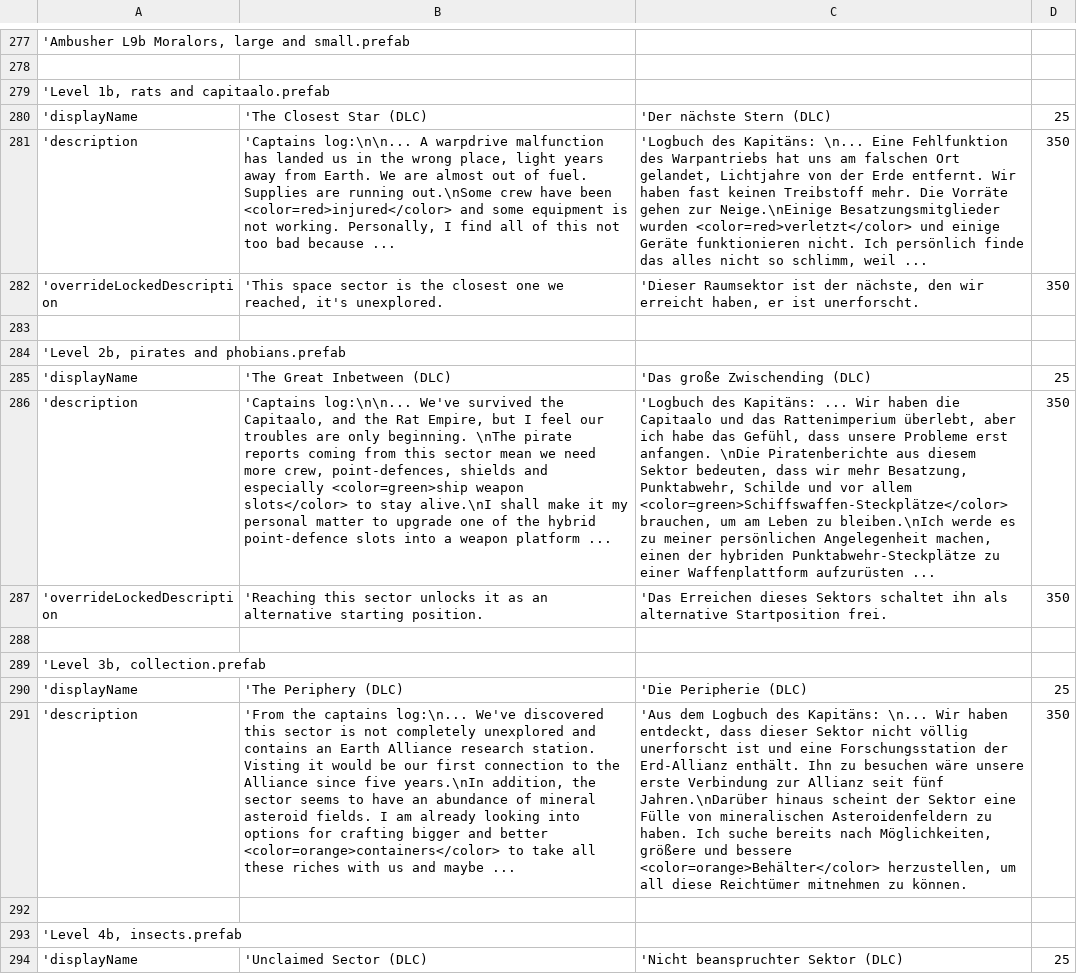
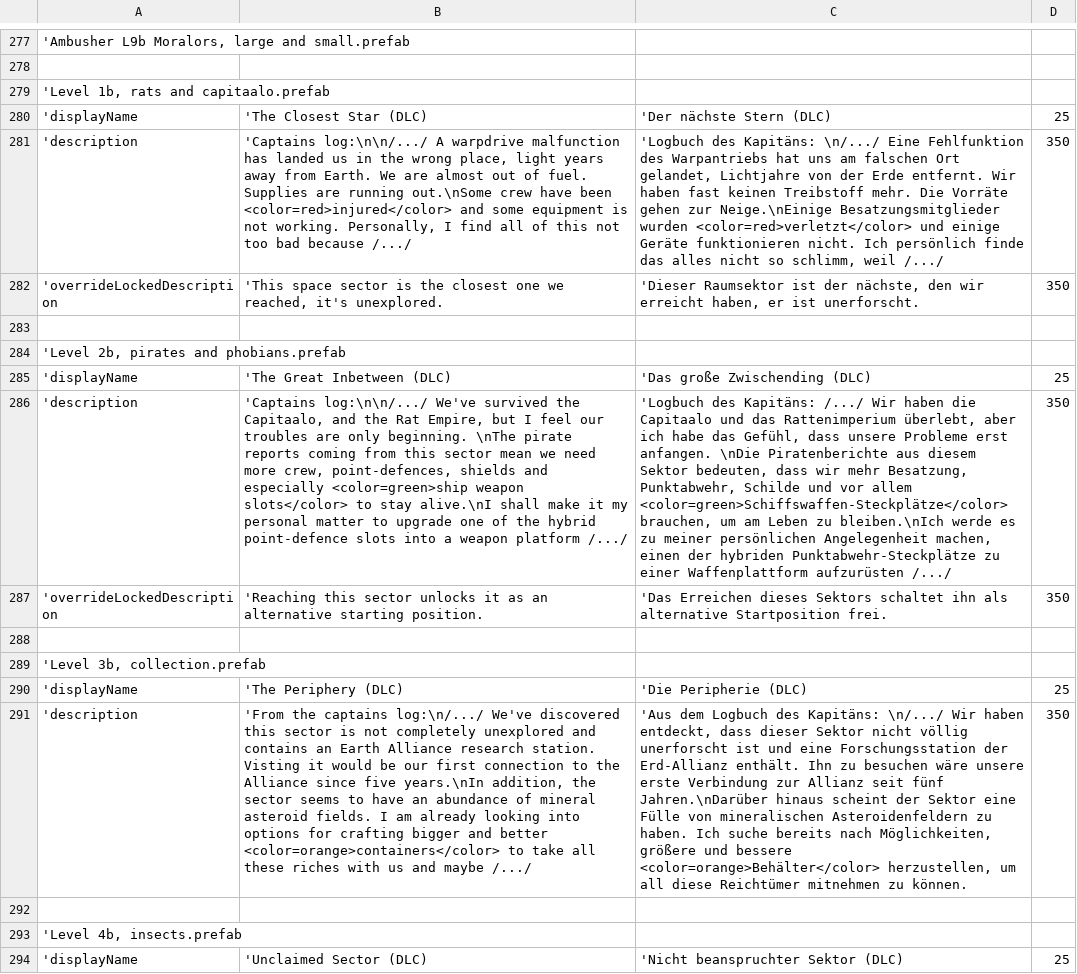
Before and after one commit to Duke-M-commits/Translation_ShortestTripToEarth_German, a TSV file: localization_dlc2.tsv, drawn as a sheet; only a part is shown, gaps mark what is left out; the diff covers the shown part only; the diff names each change by its address in the sheet, - before the commit and + after, or states it on an @@ line.

Commit message:
reverted some changes to captains logs

```diff
--- a/localization_dlc2.tsv
+++ b/localization_dlc2.tsv
-B281: 'Captains log:\n\n... A warpdrive malfunction has landed us in the wrong place, light years away from Earth. We are almost out of fuel. Supplies are running out.\nSome crew have been <color=red>injured</color> and some equipment is not working. Personally, I find all of this not too bad because ...
+B281: 'Captains log:\n\n/.../ A warpdrive malfunction has landed us in the wrong place, light years away from Earth. We are almost out of fuel. Supplies are running out.\nSome crew have been <color=red>injured</color> and some equipment is not working. Personally, I find all of this not too bad because /.../
-C281: …des Kapitäns: \n... Eine Fehlfunktion des Warpantriebs hat uns am falschen Ort gelandet, Lichtjahre von der Erde entfernt. Wir haben fast keinen Treibstoff mehr. Die Vorräte gehen zur Neige.\nEinige Besatzungsmitglieder wurden <color=red>verletzt</color> und einige Geräte funktionieren nicht. Ich persönlich finde das alles nicht so schlimm, weil ...
+C281: …des Kapitäns: \n/.../ Eine Fehlfunktion des Warpantriebs hat uns am falschen Ort gelandet, Lichtjahre von der Erde entfernt. Wir haben fast keinen Treibstoff mehr. Die Vorräte gehen zur Neige.\nEinige Besatzungsmitglieder wurden <color=red>verletzt</color> und einige Geräte funktionieren nicht. Ich persönlich finde das alles nicht so schlimm, weil /.../
-B286: 'Captains log:\n\n... We've survived the Capitaalo, and the Rat Empire, but I feel our troubles are only beginning. \nThe pirate reports coming from this sector mean we need more crew, point-defences, shields and especially <color=green>ship weapon slots</color> to stay alive.\nI shall make it my personal matter to upgrade one of the hybrid point-defence slots into a weapon platform ...
+B286: 'Captains log:\n\n/.../ We've survived the Capitaalo, and the Rat Empire, but I feel our troubles are only beginning. \nThe pirate reports coming from this sector mean we need more crew, point-defences, shields and especially <color=green>ship weapon slots</color> to stay alive.\nI shall make it my personal matter to upgrade one of the hybrid point-defence slots into a weapon platform /.../
-C286: …des Kapitäns: ... Wir haben die Capitaalo und das Rattenimperium überlebt, aber ich habe das Gefühl, dass unsere Probleme erst anfangen. \nDie Piratenberichte aus diesem Sektor bedeuten, dass wir mehr Besatzung, Punktabwehr, Schilde und vor allem <color=green>Schiffswaffen-Steckplätze</color> brauchen, um am Leben zu bleiben.\nIch werde es zu meiner persönlichen Angelegenheit machen, einen der hybriden Punktabwehr-Steckplätze zu einer Waffenplattform aufzurüsten ...
+C286: …des Kapitäns: /.../ Wir haben die Capitaalo und das Rattenimperium überlebt, aber ich habe das Gefühl, dass unsere Probleme erst anfangen. \nDie Piratenberichte aus diesem Sektor bedeuten, dass wir mehr Besatzung, Punktabwehr, Schilde und vor allem <color=green>Schiffswaffen-Steckplätze</color> brauchen, um am Leben zu bleiben.\nIch werde es zu meiner persönlichen Angelegenheit machen, einen der hybriden Punktabwehr-Steckplätze zu einer Waffenplattform aufzurüsten /.../
-B291: …the captains log:\n... We've discovered this sector is not completely unexplored and contains an Earth Alliance research station. Visting it would be our first connection to the Alliance since five years.\nIn addition, the sector seems to have an abundance of mineral asteroid fields. I am already looking into options for crafting bigger and better <color=orange>containers</color> to take all these riches with us and maybe ...
+B291: …the captains log:\n/.../ We've discovered this sector is not completely unexplored and contains an Earth Alliance research station. Visting it would be our first connection to the Alliance since five years.\nIn addition, the sector seems to have an abundance of mineral asteroid fields. I am already looking into options for crafting bigger and better <color=orange>containers</color> to take all these riches with us and maybe /.../
-C291: …des Kapitäns: \n... Wir haben…
+C291: …des Kapitäns: \n/.../ Wir haben…
```
Also changed, not shown: 10 edited cells elsewhere in this file, 1 other file.
